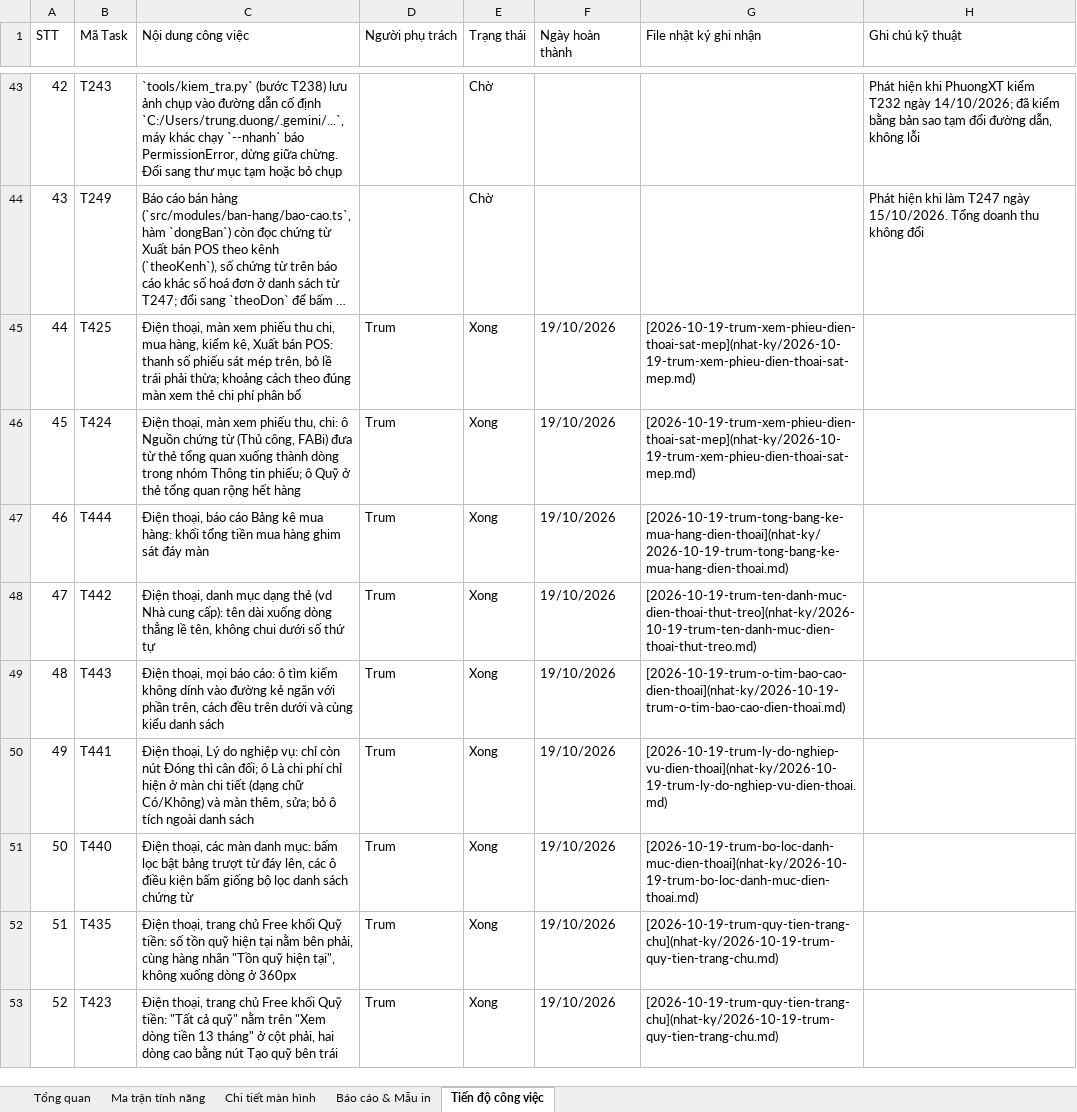
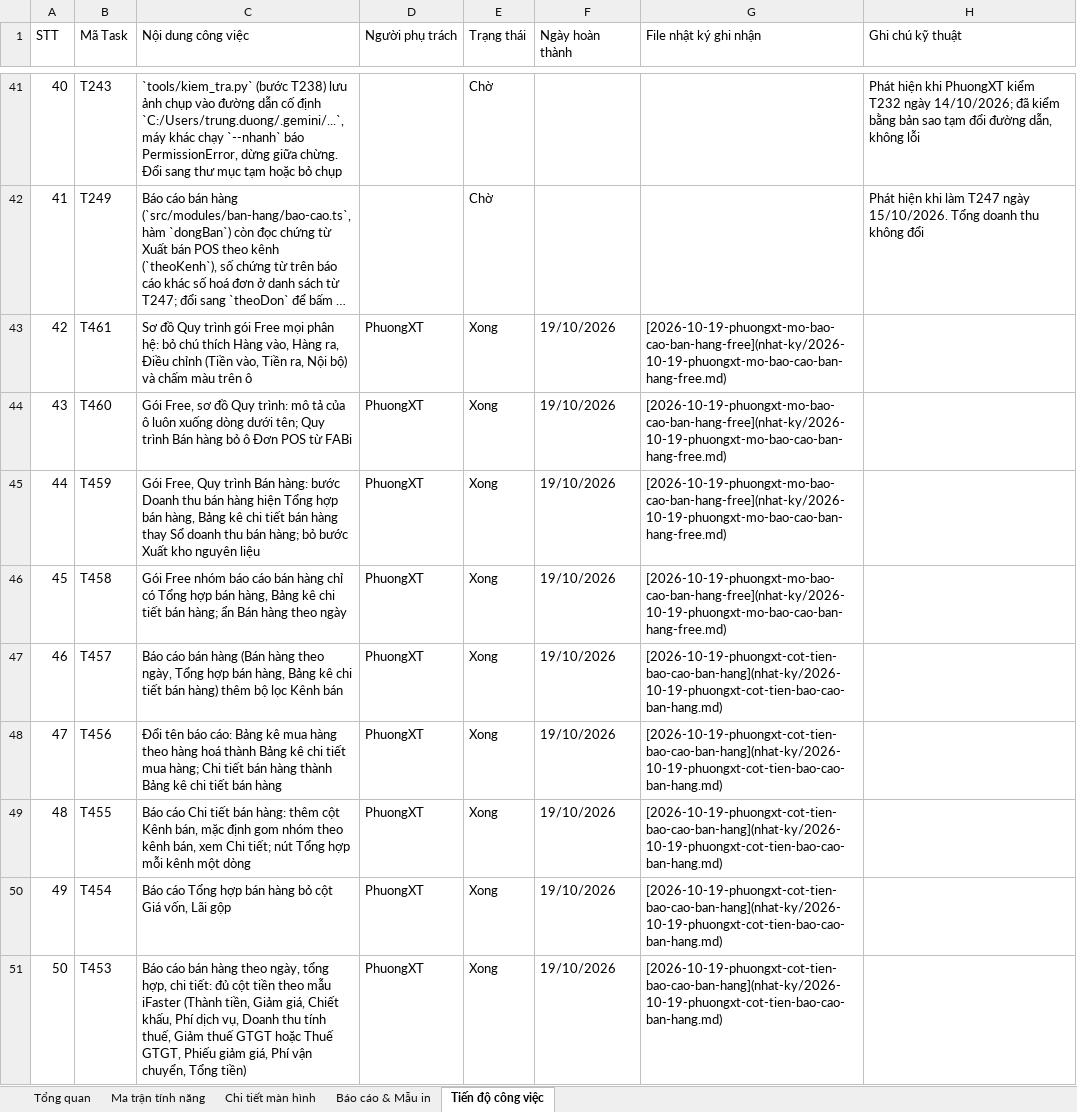
Before and after one commit to trungkhanhduong93/iaccdemo, an Excel workbook: docs/IACC-Cloud-Chi-Tiet-He-Thong.xlsx, sheet Tiến độ công việc, drawn as a sheet; only a part is shown, gaps mark what is left out; the shorter side is filled out with more unchanged rows; long unchanged cells end in …; values as stored, in another font and other column widths than the file's, no cell formats; the diff covers the shown part only; the diff names each change by its address in the sheet, - before the commit and + after, or states it on an @@ line.

```diff
--- a/docs/IACC-Cloud-Chi-Tiet-He-Thong.xlsx (sheet Tiến độ công việc)
+++ b/docs/IACC-Cloud-Chi-Tiet-He-Thong.xlsx (sheet Tiến độ công việc)
@@ column A (STT) renumbered from row 3 down @@
+row 43: 42 | T461 | Sơ đồ Quy trình gói Free mọi phân hệ: bỏ chú thích Hàng vào, Hàng ra, Điều chỉnh (Tiền vào, Tiền ra, Nội bộ) và chấm màu trên ô | PhuongXT | Xong | 19/10/2026 | [2026-10-19-phuongxt-mo-bao-cao-ban-hang-free](nhat-ky/2026-10-19-phuongxt-mo-bao-cao-ban-hang-free.md)
+row 44: 43 | T460 | Gói Free, sơ đồ Quy trình: mô tả của ô luôn xuống dòng dưới tên; Quy trình Bán hàng bỏ ô Đơn POS từ FABi | PhuongXT | Xong | 19/10/2026 | [2026-10-19-phuongxt-mo-bao-cao-ban-hang-free](nhat-ky/2026-10-19-phuongxt-mo-bao-cao-ban-hang-free.md)
+row 45: 44 | T459 | Gói Free, Quy trình Bán hàng: bước Doanh thu bán hàng hiện Tổng hợp bán hàng, Bảng kê chi tiết bán hàng thay Sổ doanh thu bán hàng; bỏ bước Xuất kho nguyên liệu | PhuongXT | Xong | 19/10/2026 | [2026-10-19-phuongxt-mo-bao-cao-ban-hang-free](nhat-ky/2026-10-19-phuongxt-mo-bao-cao-ban-hang-free.md)
+row 46: 45 | T458 | Gói Free nhóm báo cáo bán hàng chỉ có Tổng hợp bán hàng, Bảng kê chi tiết bán hàng; ẩn Bán hàng theo ngày | PhuongXT | Xong | 19/10/2026 | [2026-10-19-phuongxt-mo-bao-cao-ban-hang-free](nhat-ky/2026-10-19-phuongxt-mo-bao-cao-ban-hang-free.md)
+row 47: 46 | T457 | Báo cáo bán hàng (Bán hàng theo ngày, Tổng hợp bán hàng, Bảng kê chi tiết bán hàng) thêm bộ lọc Kênh bán | PhuongXT | Xong | 19/10/2026 | [2026-10-19-phuongxt-cot-tien-bao-cao-ban-hang](nhat-ky/2026-10-19-phuongxt-cot-tien-bao-cao-ban-hang.md)
+row 48: 47 | T456 | Đổi tên báo cáo: Bảng kê mua hàng theo hàng hoá thành Bảng kê chi tiết mua hàng; Chi tiết bán hàng thành Bảng kê chi tiết bán hàng | PhuongXT | Xong | 19/10/2026 | [2026-10-19-phuongxt-cot-tien-bao-cao-ban-hang](nhat-ky/2026-10-19-phuongxt-cot-tien-bao-cao-ban-hang.md)
+row 49: 48 | T455 | Báo cáo Chi tiết bán hàng: thêm cột Kênh bán, mặc định gom nhóm theo kênh bán, xem Chi tiết; nút Tổng hợp mỗi kênh một dòng | PhuongXT | Xong | 19/10/2026 | [2026-10-19-phuongxt-cot-tien-bao-cao-ban-hang](nhat-ky/2026-10-19-phuongxt-cot-tien-bao-cao-ban-hang.md)
+row 50: 49 | T454 | Báo cáo Tổng hợp bán hàng bỏ cột Giá vốn, Lãi gộp | PhuongXT | Xong | 19/10/2026 | [2026-10-19-phuongxt-cot-tien-bao-cao-ban-hang](nhat-ky/2026-10-19-phuongxt-cot-tien-bao-cao-ban-hang.md)
+row 51: 50 | T453 | Báo cáo bán hàng theo ngày, tổng hợp, chi tiết: đủ cột tiền theo mẫu iFaster (Thành tiền, Giảm giá, Chiết khấu, Phí dịch vụ, Doanh thu tính thuế, Giảm thuế GTGT hoặc Thuế GTGT, Phiếu giảm giá, Phí vận chuyển, Tổng tiền) | PhuongXT | Xong | 19/10/2026 | [2026-10-19-phuongxt-cot-tien-bao-cao-ban-hang](nhat-ky/2026-10-19-phuongxt-cot-tien-bao-cao-ban-hang.md)
```
Also changed, not shown: 10 added rows, 3 removed rows and 2 edited cells elsewhere in this sheet, sheet Tổng quan, cell formats, 6 other files.
